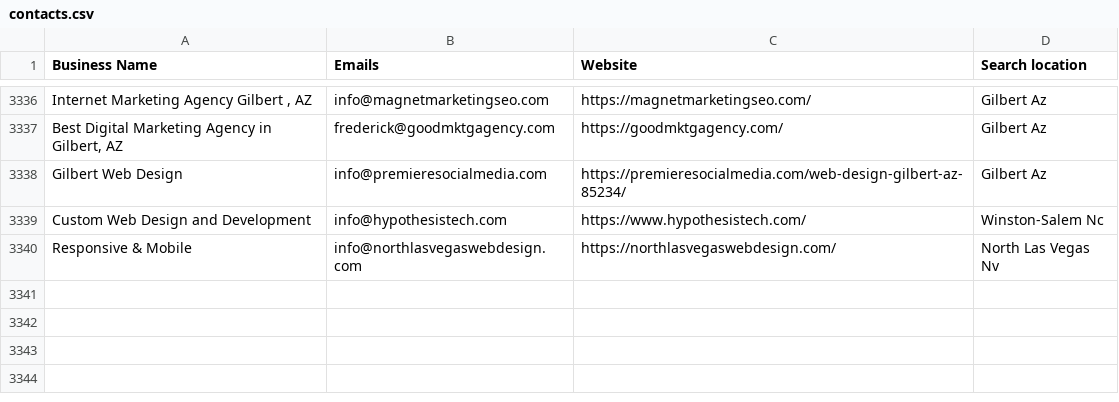
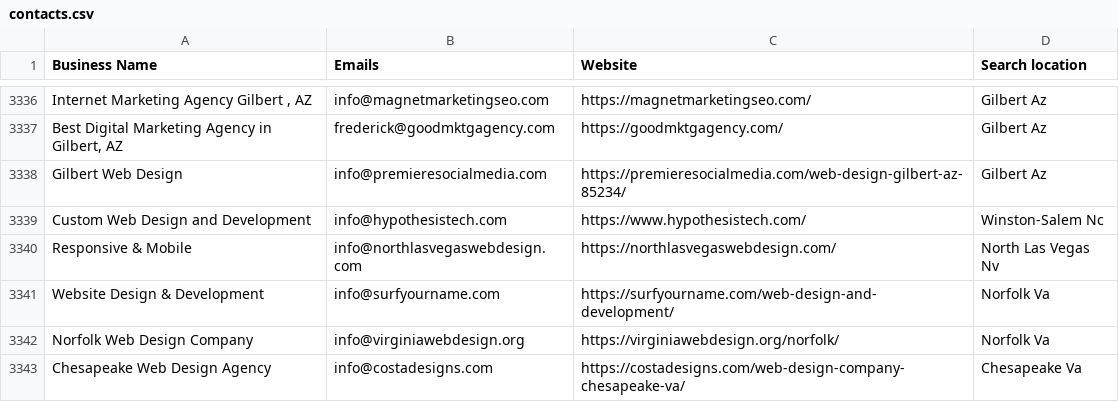
Before and after one commit to sangam8511/email-scraper-saas, a CSV file: recipients/contacts.csv, drawn as a sheet; only a part is shown, gaps mark what is left out; the diff names each change by its address in the sheet, - before the commit and + after, or states it on an @@ line.

```diff
--- a/recipients/contacts.csv
+++ b/recipients/contacts.csv
+row 3341: Website Design & Development | info@surfyourname.com | https://surfyourname.com/web-design-and-development/ | Norfolk Va
+row 3342: Norfolk Web Design Company | info@virginiawebdesign.org | https://virginiawebdesign.org/norfolk/ | Norfolk Va
+row 3343: Chesapeake Web Design Agency | info@costadesigns.com | https://costadesigns.com/web-design-company-chesapeake-va/ | Chesapeake Va
```
Also changed, not shown: 3 other files.
